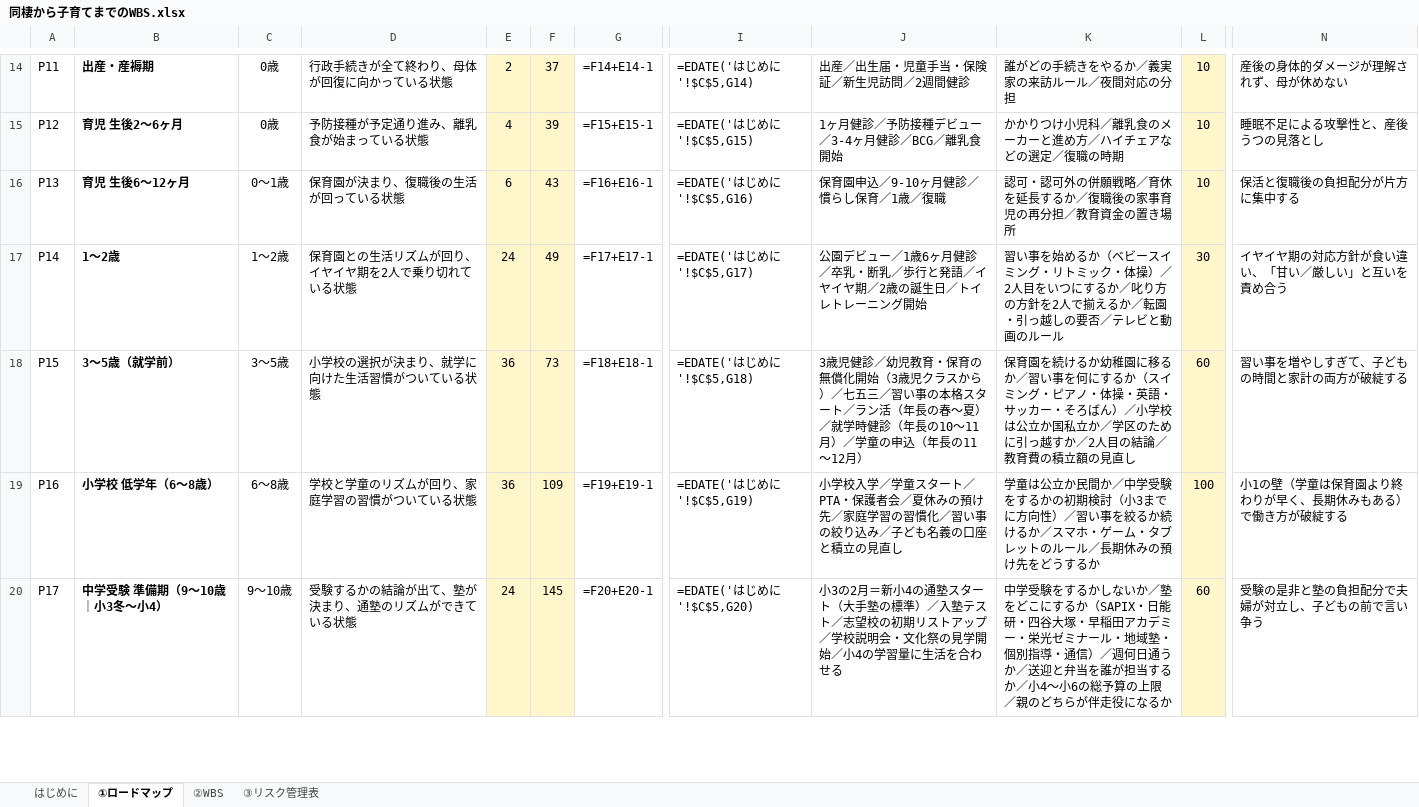
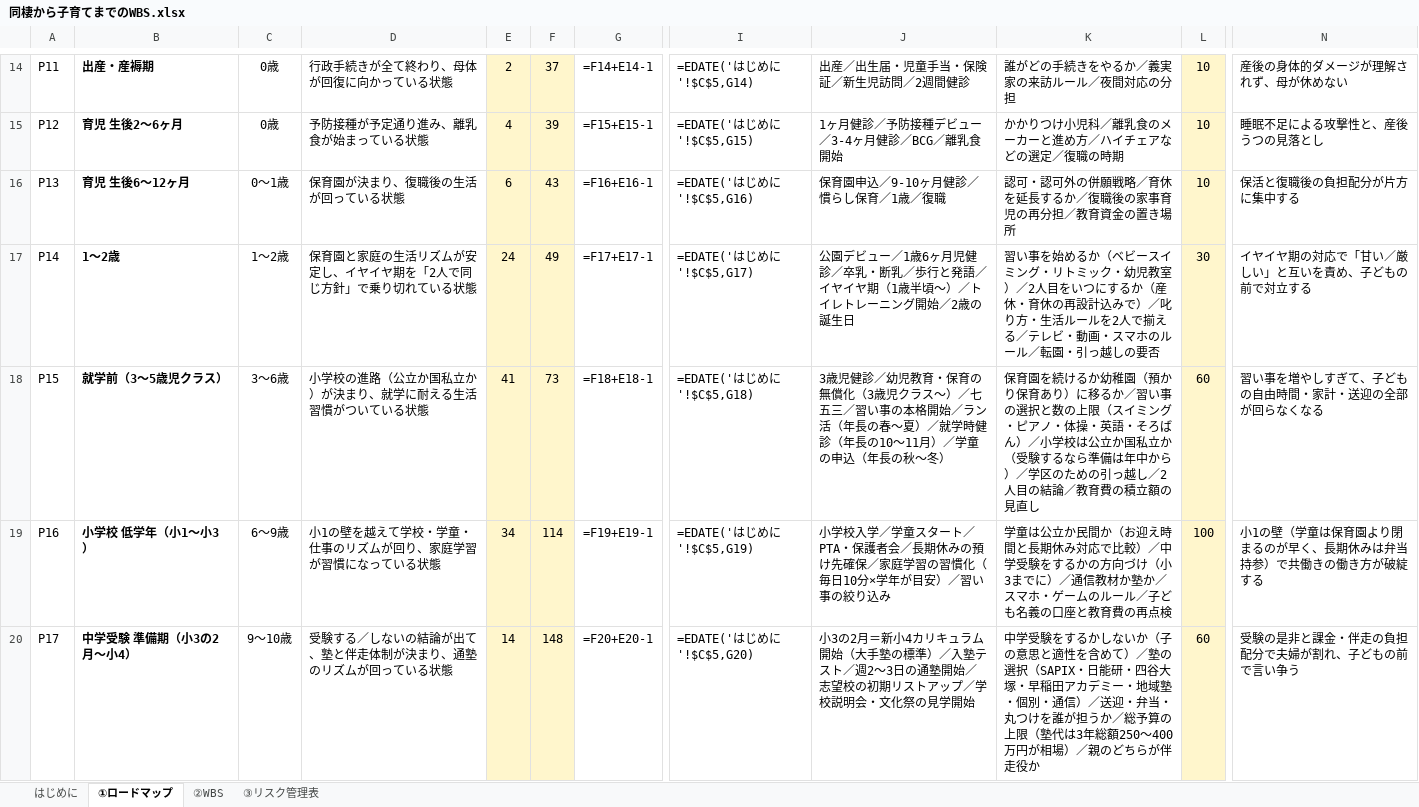
Before and after one commit to tatsumi611216-source/noe-match, an Excel workbook: docs/同棲から子育てまでのWBS.xlsx, sheet ①ロードマップ, drawn as a sheet; only a part is shown, gaps mark what is left out; values as stored, in another font and other column widths than the file's, no borders; formulas without a stored value are shown as written; conditional formats not drawn; the diff covers the shown part only; the diff names each change by its address in the sheet, - before the commit and + after, or states it on an @@ line.

```diff
--- a/docs/同棲から子育てまでのWBS.xlsx (sheet ①ロードマップ)
+++ b/docs/同棲から子育てまでのWBS.xlsx (sheet ①ロードマップ)
-D17: 保育園との生活リズムが回り、イヤイヤ期を2人で乗り切れている状態
+D17: 保育園と家庭の生活リズムが安定し、イヤイヤ期を「2人で同じ方針」で乗り切れている状態
-J17: …歳6ヶ月健診／卒乳・断乳／歩行と発語／イヤイヤ期／2歳の誕生日／トイレトレーニング開始
+J17: …歳6ヶ月児健診／卒乳・断乳／歩行と発語／イヤイヤ期（1歳半頃〜）／トイレトレーニング開始／2歳の誕生日
-K17: …ミック・体操）／2人目をいつにするか／叱り方の方針を2人で揃えるか／転園・引っ越しの要否／テレビと動画のルール
+K17: …ミック・幼児教室）／2人目をいつにするか（産休・育休の再設計込みで）／叱り方・生活ルールを2人で揃える／テレビ・動画・スマホのルール／転園・引っ越しの要否
-N17: イヤイヤ期の対応方針が食い違い、「甘い／厳しい」と互いを責め合う
+N17: イヤイヤ期の対応で「甘い／厳しい」と互いを責め、子どもの前で対立する
-B18: 3〜5歳（就学前）
+B18: 就学前（3〜5歳児クラス）
-C18: 3〜5歳
+C18: 3〜6歳
-D18: 小学校の選択が決まり、就学に向けた生活習慣がついている状態
+D18: 小学校の進路（公立か国私立か）が決まり、就学に耐える生活習慣がついている状態
-E18: 36
+E18: 41
-J18: …の無償化開始（3歳児クラスから）／七五三／習い事の本格スタート／ラン活（年長の春〜夏）／就学時健診（年長の10〜11月）／学童の申込（年長の11〜12月）
+J18: …の無償化（3歳児クラス〜）／七五三／習い事の本格開始／ラン活（年長の春〜夏）／就学時健診（年長の10〜11月）／学童の申込（年長の秋〜冬）
-K18: …か幼稚園に移るか／習い事を何にするか（スイミング・ピアノ・体操・英語・サッカー・そろばん）／小学校は公立か国私立か／学区のために引っ越すか／2人目…
+K18: …か幼稚園（預かり保育あり）に移るか／習い事の選択と数の上限（スイミング・ピアノ・体操・英語・そろばん）／小学校は公立か国私立か（受験するなら準備は年中から）／学区のための引っ越し／2人目…
-N18: 習い事を増やしすぎて、子どもの時間と家計の両方が破綻する
+N18: 習い事を増やしすぎて、子どもの自由時間・家計・送迎の全部が回らなくなる
-B19: 小学校 低学年（6〜8歳）
+B19: 小学校 低学年（小1〜小3）
-C19: 6〜8歳
+C19: 6〜9歳
-D19: 学校と学童のリズムが回り、家庭学習の習慣がついている状態
+D19: 小1の壁を越えて学校・学童・仕事のリズムが回り、家庭学習が習慣になっている状態
-E19: 36
+E19: 34
-F19: 109
+F19: 114
-J19: …護者会／夏休みの預け先／家庭学習の習慣化／習い事の絞り込み／子ども名義の口座と積立の見直し
+J19: …護者会／長期休みの預け先確保／家庭学習の習慣化（毎日10分×学年が目安）／習い事の絞り込み
-K19: …か民間か／中学受験をするかの初期検討（小3までに方向性）／習い事を絞るか続けるか／スマホ・ゲーム・タブレットのルール／長期休みの預け先をどうするか
+K19: …か民間か（お迎え時間と長期休み対応で比較）／中学受験をするかの方向づけ（小3までに）／通信教材か塾か／スマホ・ゲームのルール／子ども名義の口座と教育費の再点検
-N19: 小1の壁（学童は保育園より終わりが早く、長期休みもある）で働き方が破綻する
+N19: 小1の壁（学童は保育園より閉まるのが早く、長期休みは弁当持参）で共働きの働き方が破綻する
-B20: 中学受験 準備期（9〜10歳｜小3冬〜小4）
+B20: 中学受験 準備期（小3の2月〜小4）
-D20: 受験するかの結論が出て、塾が決まり、通塾のリズムができている状態
+D20: 受験する／しないの結論が出て、塾と伴走体制が決まり、通塾のリズムが回っている状態
-E20: 24
+E20: 14
-F20: 145
+F20: 148
-J20: …＝新小4の通塾スタート（大手塾の標準）／入塾テスト／志望校の初期リストアップ／学校説明会・文化祭の見学開始／小4の学習量に生活を合わせる
+J20: …＝新小4カリキュラム開始（大手塾の標準）／入塾テスト／週2〜3日の通塾開始／志望校の初期リストアップ／学校説明会・文化祭の見学開始
-K20: …しないか／塾をどこにするか（SAPIX・日能研・四谷大塚・早稲田アカデミー・栄光ゼミナール・地域塾・個別指導・通信）／週何日通うか／送迎と弁当を誰が担当するか／小4〜小6の総予算の上限／親のどちらが伴走役になるか
+K20: …しないか（子の意思と適性を含めて）／塾の選択（SAPIX・日能研・四谷大塚・早稲田アカデミー・地域塾・個別・通信）／送迎・弁当・丸つけを誰が担うか／総予算の上限（塾代は3年総額250〜400万円が相場）／親のどちらが伴走役か
-N20: 受験の是非と塾の負担配分で夫婦が対立し、子どもの前で言い争う
+N20: 受験の是非と課金・伴走の負担配分で夫婦が割れ、子どもの前で言い争う
```
Also changed, not shown: 8 edited cells elsewhere in this sheet, sheet はじめに, 4 other files.
